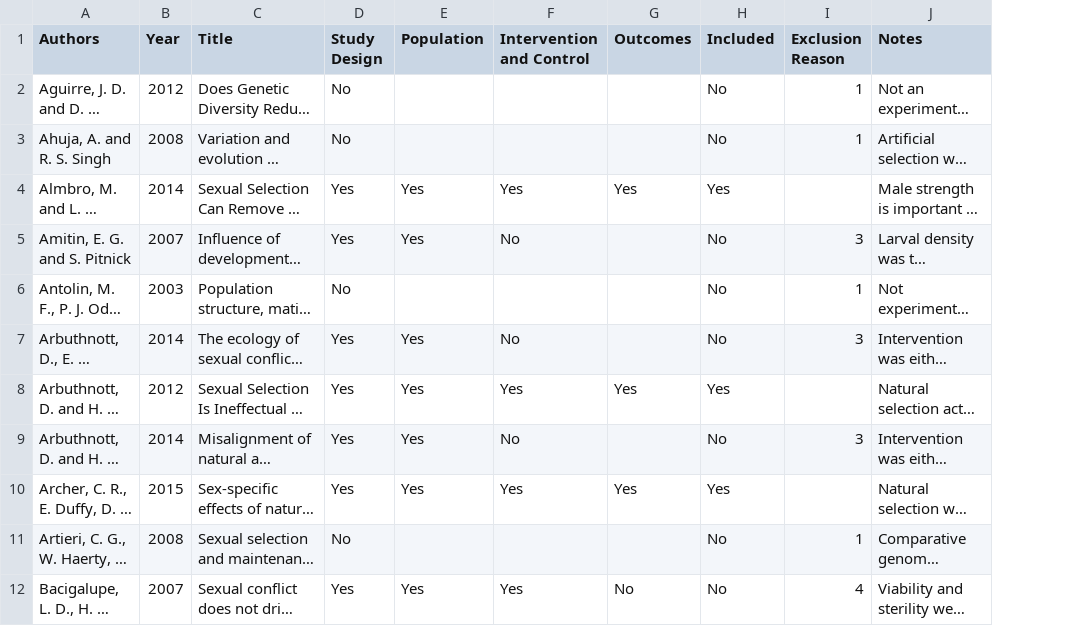
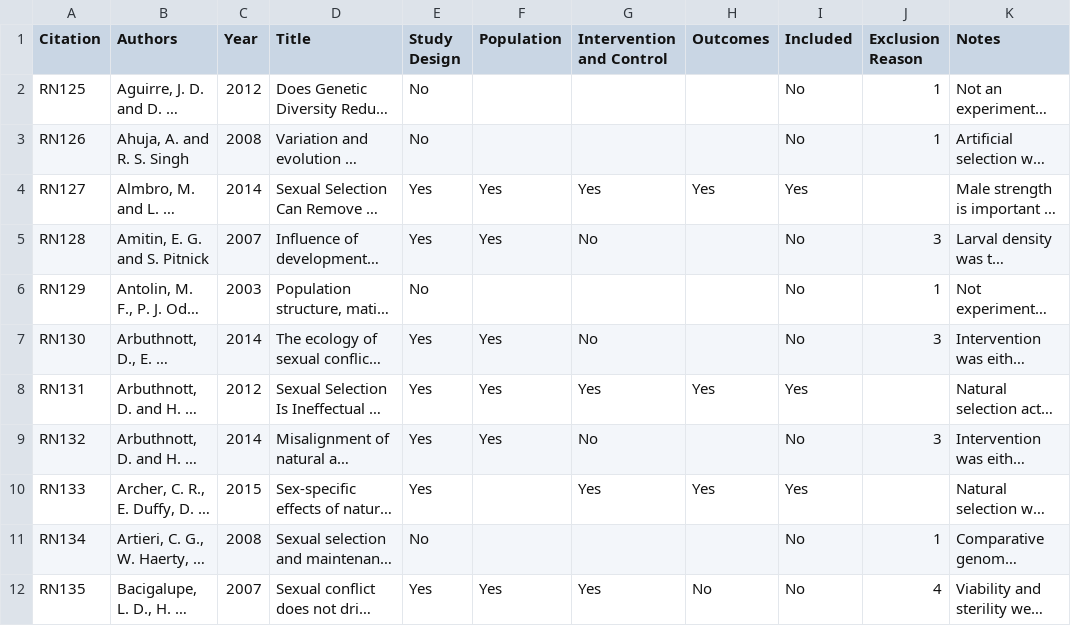
Before and after one commit to JustinCally/SexualSelection, a CSV file: data/Eligibility Workbook.csv, drawn as a sheet; only a part is shown; long unchanged cells end in …; addresses are those after the commit; the diff names each change by its address in the sheet, - before the commit and + after, or states it on an @@ line.

Commit message:
Editorial changes the SI formatting, citations and abstract now 150 words

```diff
--- a/data/Eligibility Workbook.csv
+++ b/data/Eligibility Workbook.csv
+column A (Citation), rows 2-12: RN125 | RN126 | RN127 | RN128 | RN129 | RN130 | RN131 | RN132 | RN133 | RN134 | RN135
-F10 (Population): Yes
+F10 (Population): (empty)
```
Also changed, not shown: data/Outcome.descriptions.csv, data/references.tableS1.csv, 6 other files.
